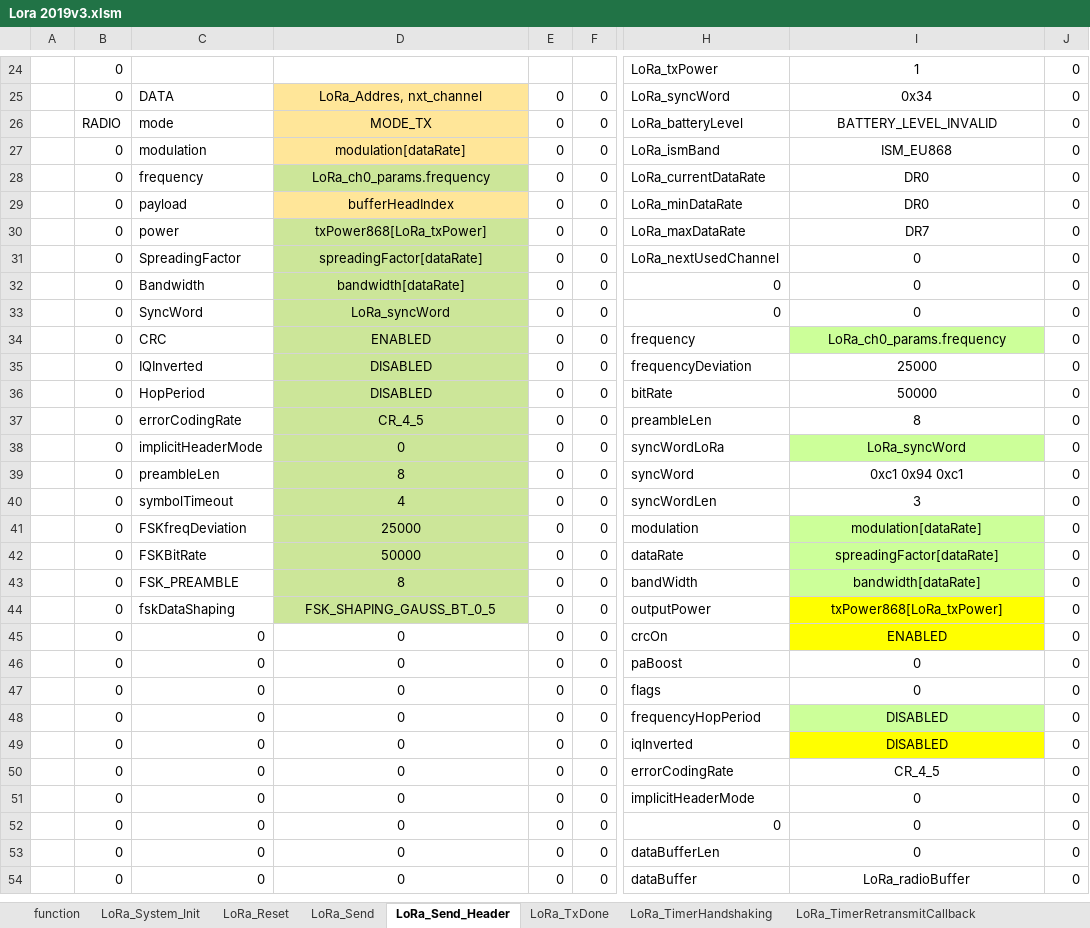
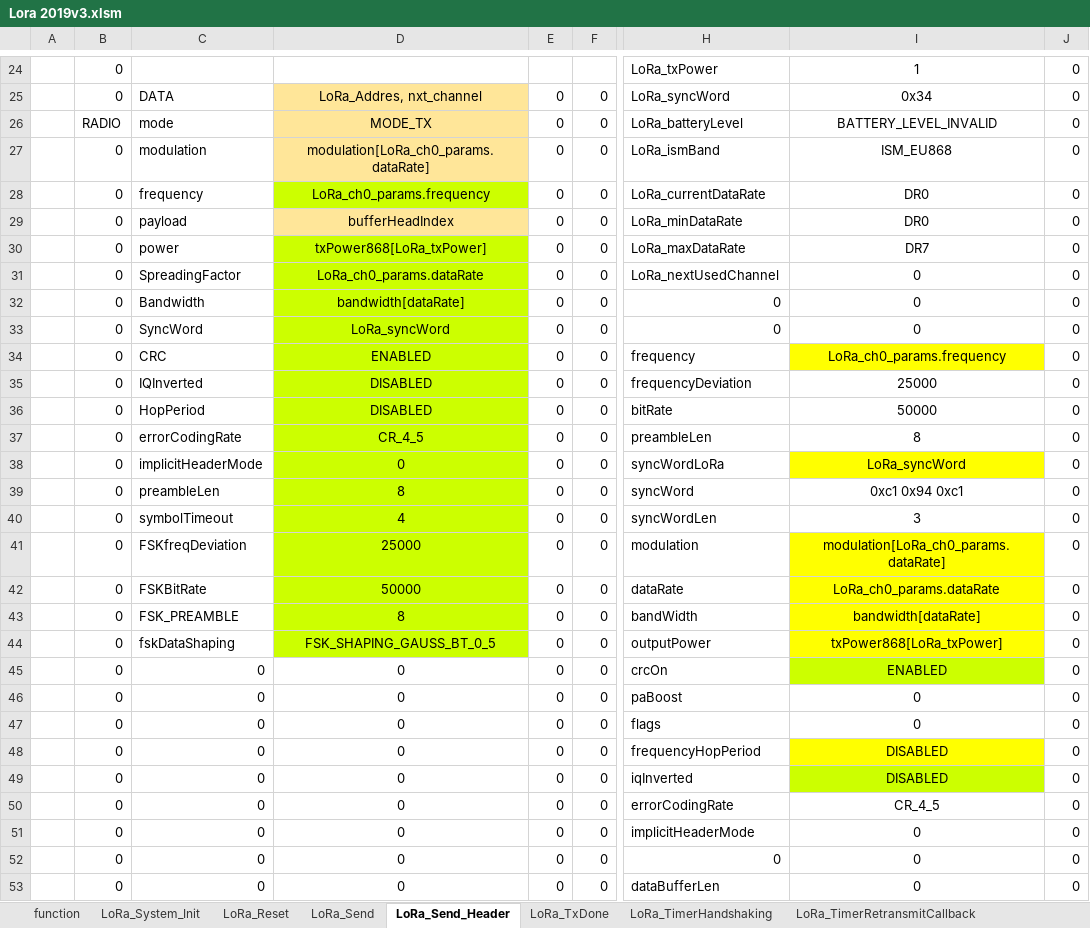
Before and after one commit to michalmendrek/Lora2019, an Excel workbook: Lora 2019v3.xlsm, sheet LoRa_Send_Header, drawn as a sheet; only a part is shown, gaps mark what is left out; the shorter side is filled out with more unchanged rows; values as stored, in another font and other column widths than the file's, no borders; charts and pictures not drawn; the diff covers the shown part only; the diff names each change by its address in the sheet, - before the commit and + after, or states it on an @@ line.

```diff
--- a/Lora 2019v3.xlsm (sheet LoRa_Send_Header)
+++ b/Lora 2019v3.xlsm (sheet LoRa_Send_Header)
-D27: modulation[dataRate]
+D27: modulation[LoRa_ch0_params.dataRate]
-D28 fill: #CCE699
+D28 fill: #CCFF00
-D30:D44 fill: #CCE699
+D30:D44 fill: #CCFF00
-D31: spreadingFactor[dataRate]
+D31: LoRa_ch0_params.dataRate
-I34 fill: #CCFF99
+I34 fill: #FFFF00
-I38 fill: #CCFF99
+I38 fill: #FFFF00
-I41: modulation[dataRate]
+I41: modulation[LoRa_ch0_params.dataRate]
-I41:I43 fill: #CCFF99
+I41:I43 fill: #FFFF00
-I42: spreadingFactor[dataRate]
+I42: LoRa_ch0_params.dataRate
-I45 fill: #FFFF00
+I45 fill: #CCFF00
-I48 fill: #CCFF99
+I48 fill: #FFFF00
-I49 fill: #FFFF00
+I49 fill: #CCFF00
```
Also changed, not shown: 1 edited cell and cell formats elsewhere in this sheet, sheet LoRa_TxDone, sheet RADIO_RxDone, sheet LoRa_RxDone_Fail, sheet LoRa_TimerHandshaking, sheet LoRa_TimerRetransmitCallback, sheet LoRa_RxDone_OK, 8 more sheets, 4 other files.
